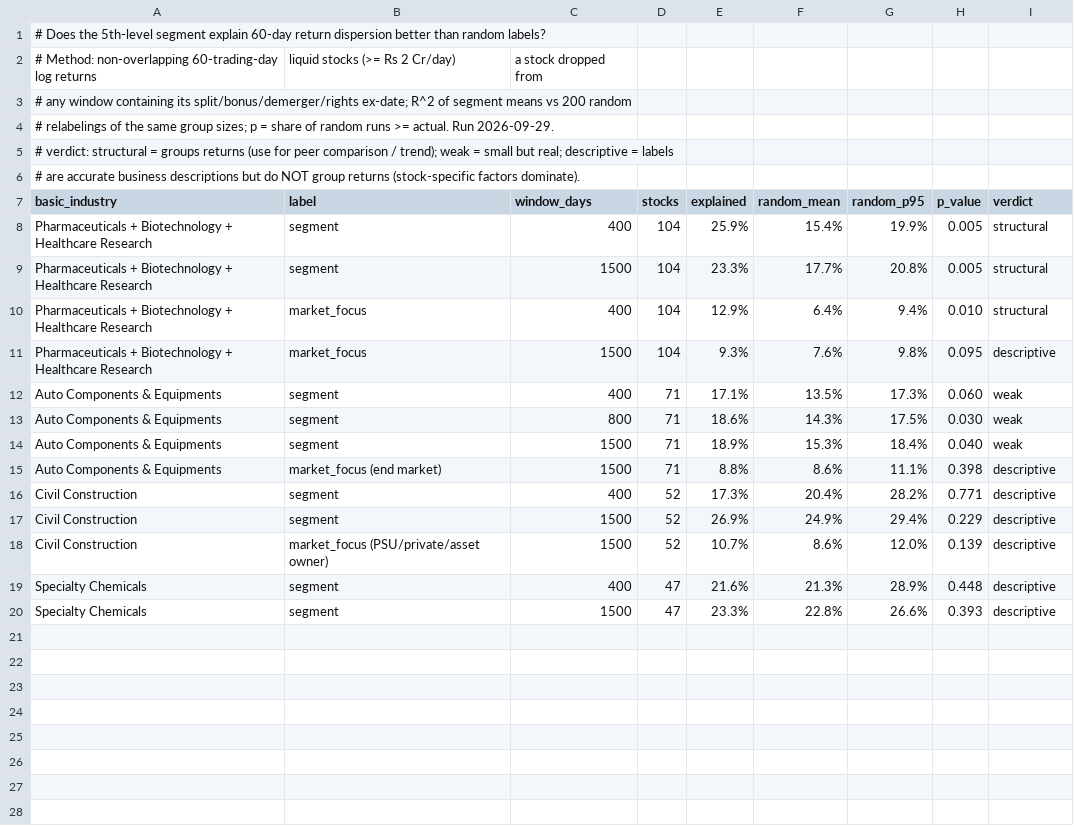
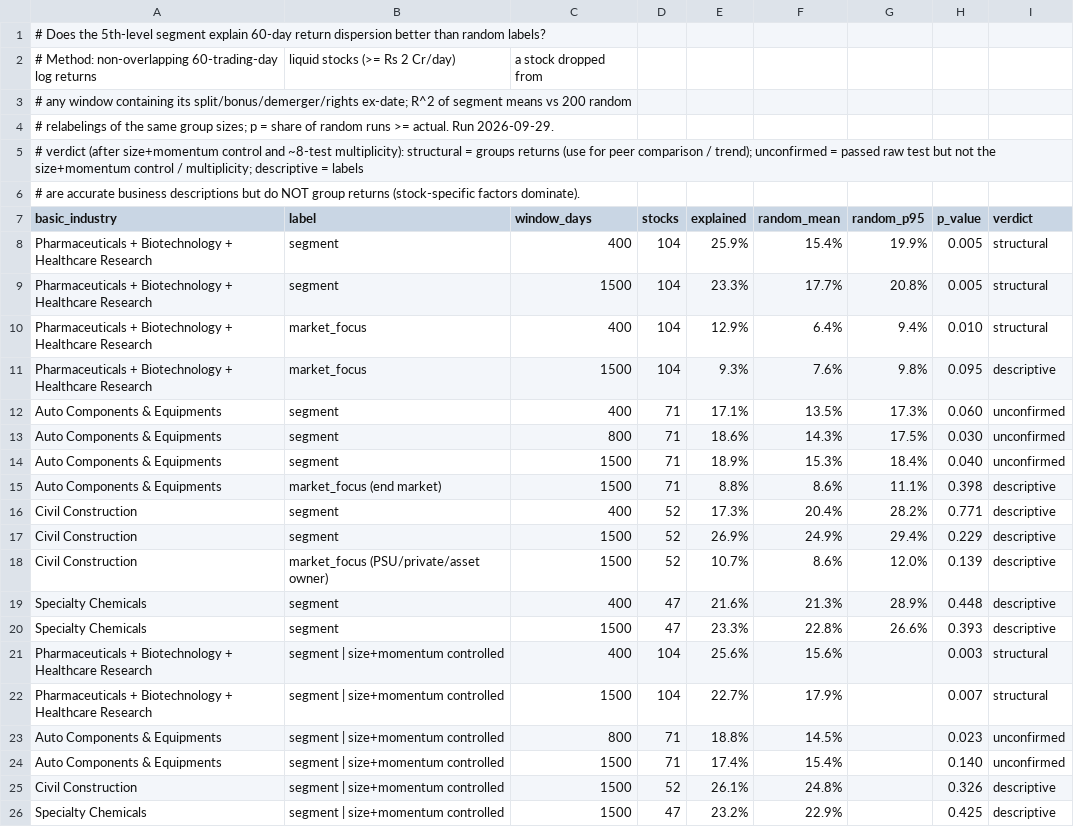
Before and after one commit to Saurabh-Root-Strong/Daily-cash-market, a CSV file: config/segment_validation.csv, drawn as a sheet.

```diff
--- a/config/segment_validation.csv
+++ b/config/segment_validation.csv
@@ -4,3 +4,3 @@
 # relabelings of the same group sizes; p = share of random runs >= actual. Run 2026-09-29.
-# verdict: structural = groups returns (use for peer comparison / trend); weak = small but real; descriptive = labels
+# verdict (after size+momentum control and ~8-test multiplicity): structural = groups returns (use for peer comparison / trend); unconfirmed = passed raw test but not the size+momentum control / multiplicity; descriptive = labels
 # are accurate business descriptions but do NOT group returns (stock-specific factors dominate).
@@ -11,5 +11,5 @@ Pharmaceuticals + Biotechnology + Healthcare Research,market_focus,400,104,12.9%
 Pharmaceuticals + Biotechnology + Healthcare Research,market_focus,1500,104,9.3%,7.6%,9.8%,0.095,descriptive
-Auto Components & Equipments,segment,400,71,17.1%,13.5%,17.3%,0.060,weak
-Auto Components & Equipments,segment,800,71,18.6%,14.3%,17.5%,0.030,weak
-Auto Components & Equipments,segment,1500,71,18.9%,15.3%,18.4%,0.040,weak
+Auto Components & Equipments,segment,400,71,17.1%,13.5%,17.3%,0.060,unconfirmed
+Auto Components & Equipments,segment,800,71,18.6%,14.3%,17.5%,0.030,unconfirmed
+Auto Components & Equipments,segment,1500,71,18.9%,15.3%,18.4%,0.040,unconfirmed
 Auto Components & Equipments,market_focus (end market),1500,71,8.8%,8.6%,11.1%,0.398,descriptive
@@ -20 +20,7 @@ Specialty Chemicals,segment,400,47,21.6%,21.3%,28.9%,0.448,descriptive
 Specialty Chemicals,segment,1500,47,23.3%,22.8%,26.6%,0.393,descriptive
+Pharmaceuticals + Biotechnology + Healthcare Research,segment | size+momentum controlled,400,104,25.6%,15.6%,,0.003,structural
+Pharmaceuticals + Biotechnology + Healthcare Research,segment | size+momentum controlled,1500,104,22.7%,17.9%,,0.007,structural
+Auto Components & Equipments,segment | size+momentum controlled,800,71,18.8%,14.5%,,0.023,unconfirmed
+Auto Components & Equipments,segment | size+momentum controlled,1500,71,17.4%,15.4%,,0.140,unconfirmed
+Civil Construction,segment | size+momentum controlled,1500,52,26.1%,24.8%,,0.326,descriptive
+Specialty Chemicals,segment | size+momentum controlled,1500,47,23.2%,22.9%,,0.425,descriptive
```
Also changed, not shown: config/sector_overrides.csv, 4 other files.
